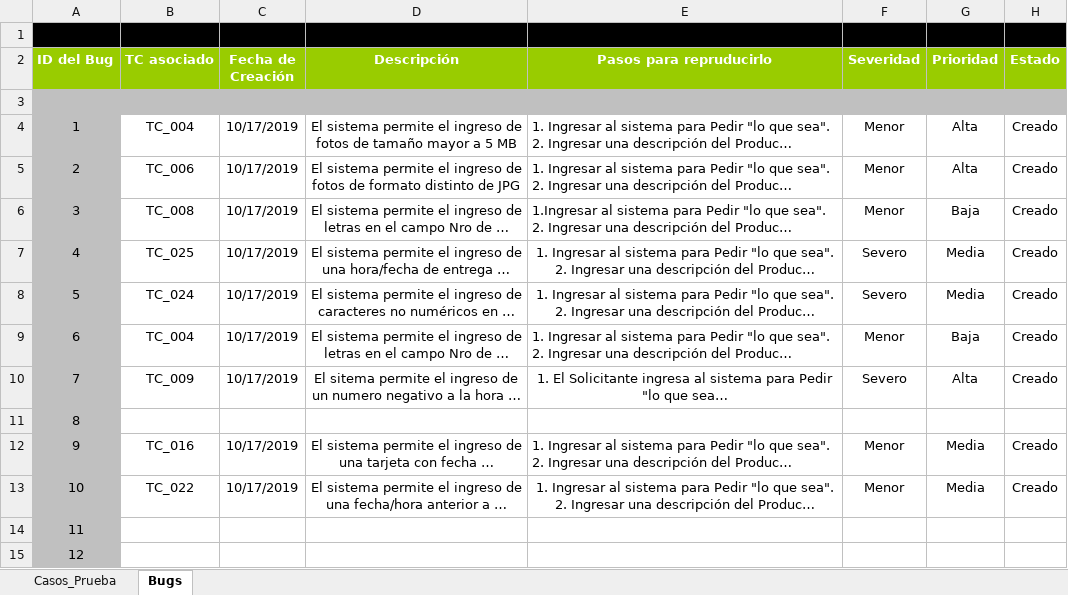
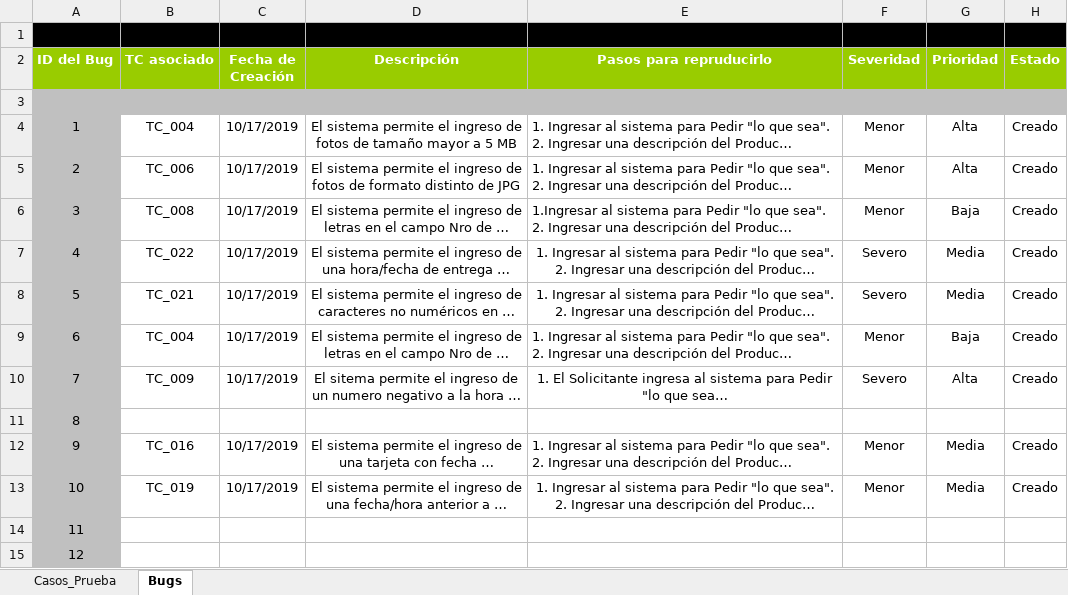
Before and after one commit to nelsonramirocampos/ISW_Grupo2_2019, an Excel workbook: Práctico/Trabajos Prácticos/Evaluables/TP N° 12/Documento_Salida_Casos_De_Prueba.xlsx, sheet Bugs, drawn as a sheet; only a part is shown; long unchanged cells end in …; values as stored, in another font and other column widths than the file's, no borders; the diff names each change by its address in the sheet, - before the commit and + after, or states it on an @@ line.

```diff
--- a/Práctico/Trabajos Prácticos/Evaluables/TP N° 12/Documento_Salida_Casos_De_Prueba.xlsx (sheet Bugs)
+++ b/Práctico/Trabajos Prácticos/Evaluables/TP N° 12/Documento_Salida_Casos_De_Prueba.xlsx (sheet Bugs)
-B7 (TC asociado): TC_025
+B7 (TC asociado): TC_022
-B8 (TC asociado): TC_024
+B8 (TC asociado): TC_021
-B13 (TC asociado): TC_022
+B13 (TC asociado): TC_019
```
Also changed, not shown: sheet Casos_Prueba.
